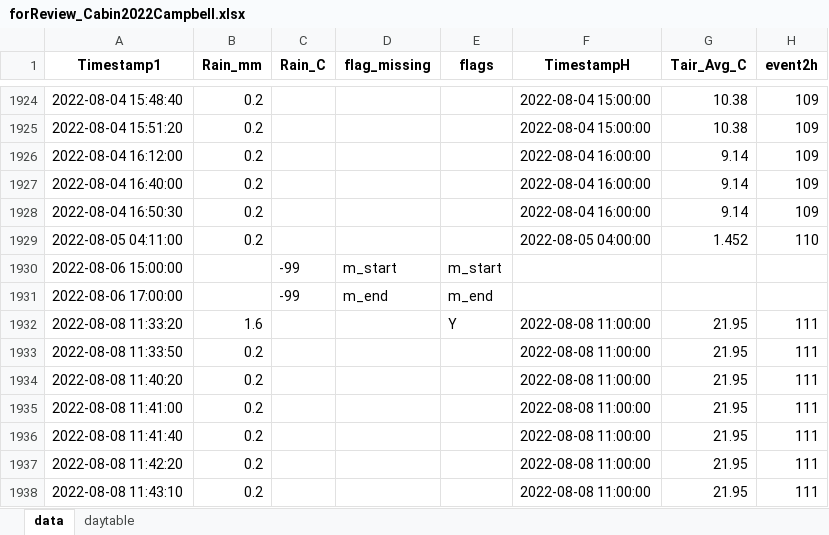
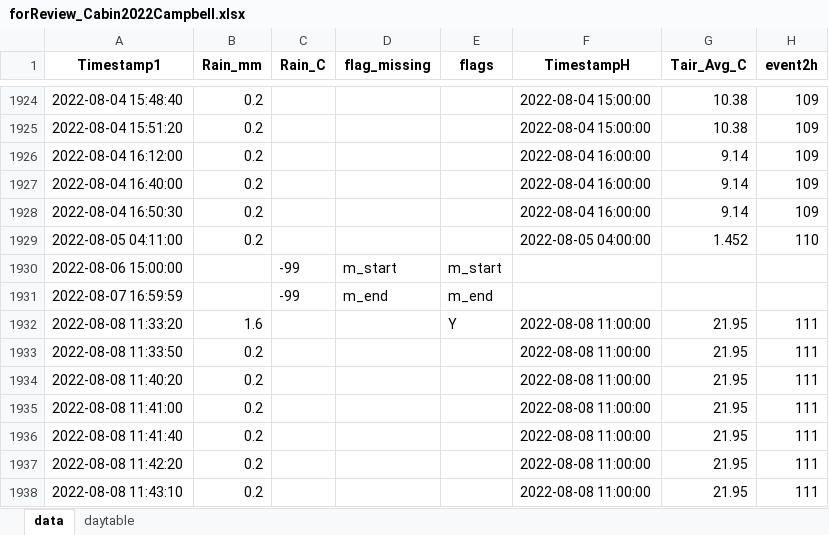
Before and after one commit to SCROOKSH/tbrg-qc, an Excel workbook: 02_test4review/forReview_Cabin2022Campbell.xlsx, sheet data, drawn as a sheet; only a part is shown, gaps mark what is left out; values as stored, in another font and other column widths than the file's, no borders; the diff names each change by its address in the sheet, - before the commit and + after, or states it on an @@ line.

```diff
--- a/02_test4review/forReview_Cabin2022Campbell.xlsx (sheet data)
+++ b/02_test4review/forReview_Cabin2022Campbell.xlsx (sheet data)
-A1931 (Timestamp1): 2022-08-06 17:00:00
+A1931 (Timestamp1): 2022-08-07 16:59:59
```
Also changed, not shown: sheet daytable, 02_test4review/forReview_Burn2022Campbell.xlsx, 02_test4review/forReview_Cabin2022HoBo.xlsx, 57 other files.
